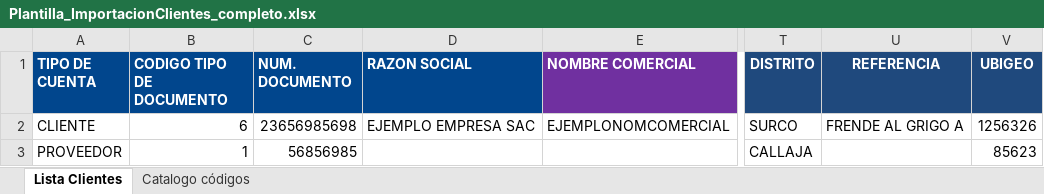
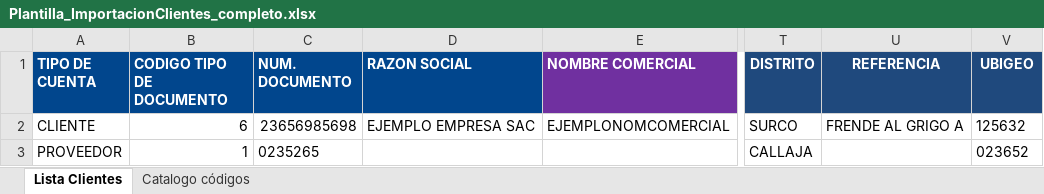
Before and after one commit to Antoniohuaman/FacturaFacil, an Excel workbook: app/web/public/plantillas/Plantilla_ImportacionClientes_completo.xlsx, sheet Lista Clientes, drawn as a sheet; only a part is shown, gaps mark what is left out; values as stored, in another font and other column widths than the file's, no borders; the diff names each change by its address in the sheet, - before the commit and + after, or states it on an @@ line.

```diff
--- a/app/web/public/plantillas/Plantilla_ImportacionClientes_completo.xlsx (sheet Lista Clientes)
+++ b/app/web/public/plantillas/Plantilla_ImportacionClientes_completo.xlsx (sheet Lista Clientes)
-V2 (UBIGEO): 1256326
+V2 (UBIGEO): 125632
-C3 (NUM. DOCUMENTO): 56856985
+C3 (NUM. DOCUMENTO): 0235265
-V3 (UBIGEO): 85623
+V3 (UBIGEO): 023652
```
Also changed, not shown: app/web/public/plantillas/Plantilla_ImportacionClientes_basico.xlsx, 1 other file.
